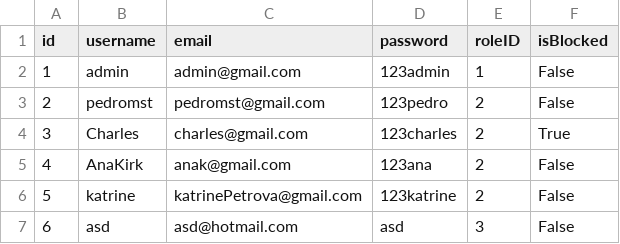
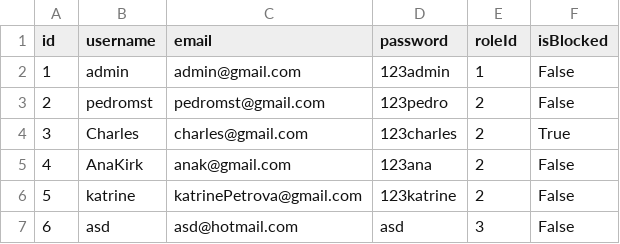
Before and after one commit to pedromst2000/PhotoShow, a CSV file: files/users.csv, drawn as a sheet.

```diff
--- a/files/users.csv
+++ b/files/users.csv
@@ -1,2 +1,2 @@
-id,username,email,password,roleID,isBlocked
+id,username,email,password,roleId,isBlocked
 1,admin,admin@gmail.com,123admin,1,False
```
Also changed, not shown: 41 other files.
